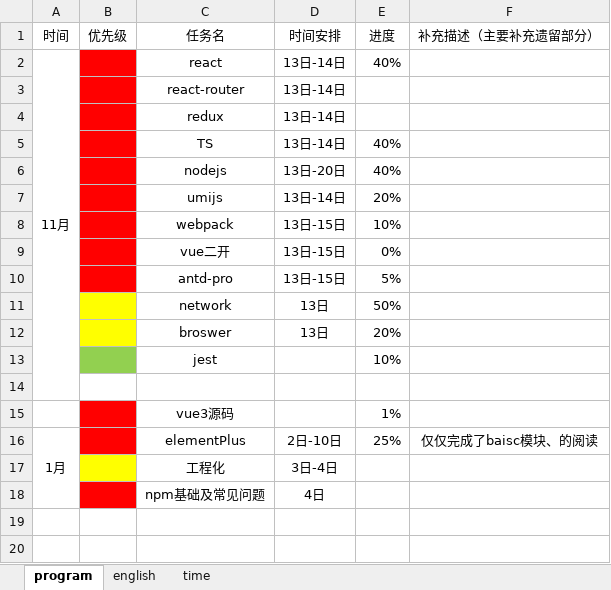
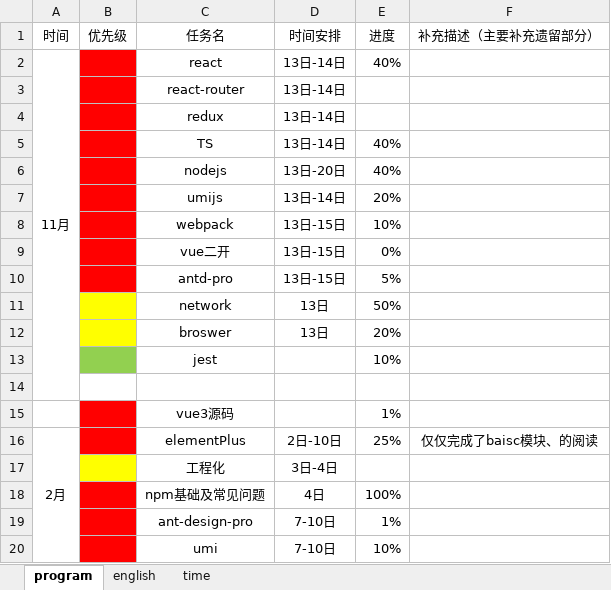
Before and after one commit to CODER-ZHM1997/FE-blogs, an Excel workbook: tasks.xlsx, sheet program, drawn as a sheet; values as stored, in another font and other column widths than the file's, no borders; conditional formats not drawn; the diff names each change by its address in the sheet, - before the commit and + after, or states it on an @@ line.

```diff
--- a/tasks.xlsx (sheet program)
+++ b/tasks.xlsx (sheet program)
-A16 (时间): 1月
+A16 (时间): 2月
-E18 (进度): (empty)
+E18 (进度): 100%
+row 19:  |  | ant-design-pro | 7-10日 | 1%
+row 20:  |  | umi | 7-10日 | 10%
```
Also changed, not shown: 21 other files.
